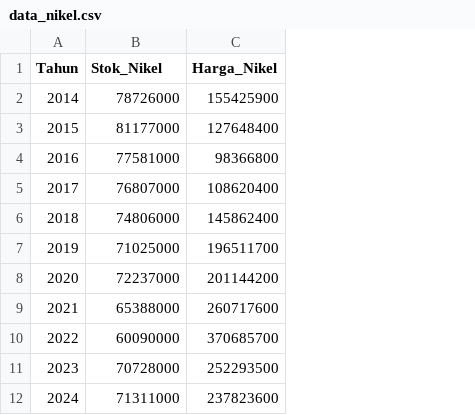
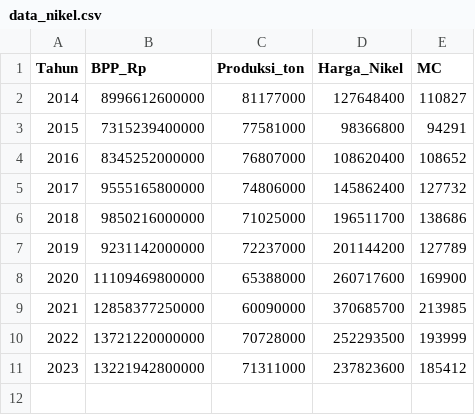
Before and after one commit to akunfifa54-max/nikel-project, a CSV file: data_nikel.csv, drawn as a sheet; removed rows and columns are numbered as before the commit, all else as after; the diff names each change by its address in the sheet, - before the commit and + after, or states it on an @@ line.

Commit message:
Update data_nikel.csv

```diff
--- a/data_nikel.csv
+++ b/data_nikel.csv
+column B (BPP_Rp), rows 2-11: 8996612600000 | 7315239400000 | 8345252000000 | 9555165800000 | 9850216000000 | 9231142000000 | 11109469800000 | 12858377250000 | 13721220000000 | 13221942800000
+column E (MC), rows 2-11: 110827 | 94291 | 108652 | 127732 | 138686 | 127789 | 169900 | 213985 | 193999 | 185412
-C1: Stok_Nikel
+C1: Produksi_ton
-row 2: 2014 | 78726000 | 155425900
@@ column A (Tahun) renumbered from row 2 down @@
```
